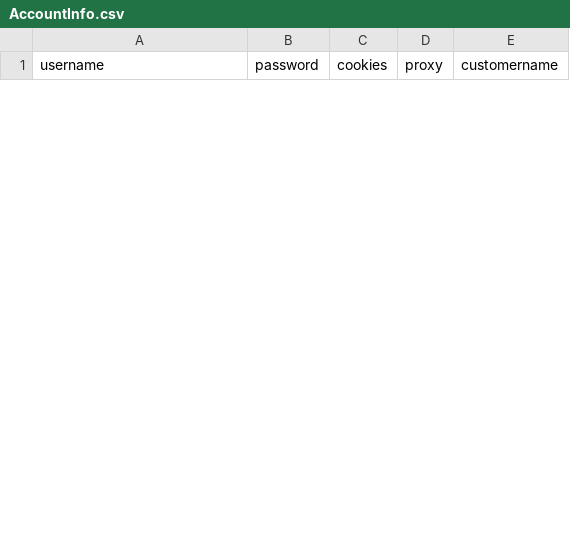
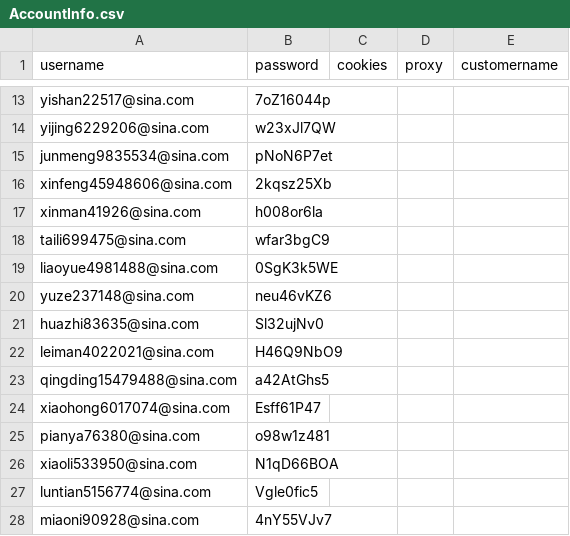
Before and after one commit to czds68/AmazonBuy, a CSV file: amazonbuy_database/AccountInfo.csv, drawn as a sheet; only a part is shown, gaps mark what is left out; the diff covers the shown part only; the diff names each change by its address in the sheet, - before the commit and + after, or states it on an @@ line.

```diff
--- a/amazonbuy_database/AccountInfo.csv
+++ b/amazonbuy_database/AccountInfo.csv
+row 13: yishan22517@sina.com | 7oZ16044p
+row 14: yijing6229206@sina.com | w23xJl7QW
+row 15: junmeng9835534@sina.com | pNoN6P7et
+row 16: xinfeng45948606@sina.com | 2kqsz25Xb
+row 17: xinman41926@sina.com | h008or6la
+row 18: taili699475@sina.com | wfar3bgC9
+row 19: liaoyue4981488@sina.com | 0SgK3k5WE
+row 20: yuze237148@sina.com | neu46vKZ6
+row 21: huazhi83635@sina.com | Sl32ujNv0
+row 22: leiman4022021@sina.com | H46Q9NbO9
+row 23: qingding15479488@sina.com | a42AtGhs5
+row 24: xiaohong6017074@sina.com | Esff61P47
+row 25: pianya76380@sina.com | o98w1z481
+row 26: xiaoli533950@sina.com | N1qD66BOA
+row 27: luntian5156774@sina.com | Vgle0fic5
+row 28: miaoni90928@sina.com | 4nY55VJv7
```
Also changed, not shown: 11 added rows and 4 removed rows elsewhere in this file, amazonbuy_database/Finance.csv, amazonbuy_database/ordertask.csv, 3 other files.
